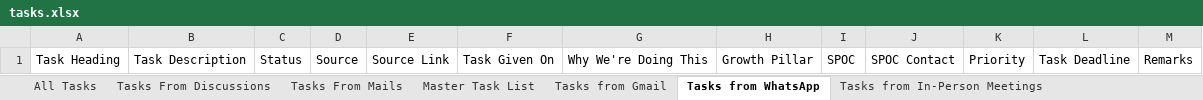
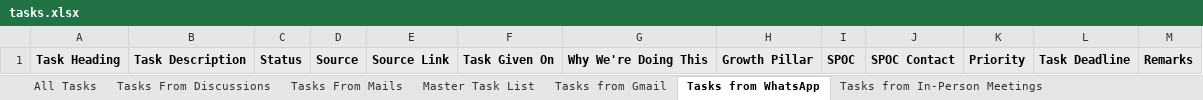
Before and after one commit to Anchit-AI-Hustle/Personal-AI-OS, an Excel workbook: tasks.xlsx, sheet Tasks from WhatsApp, drawn as a sheet; values as stored, in another font and other column widths than the file's, no borders; the diff names each change by its address in the sheet, - before the commit and + after, or states it on an @@ line.

```diff
--- a/tasks.xlsx (sheet Tasks from WhatsApp)
+++ b/tasks.xlsx (sheet Tasks from WhatsApp)
@@ A1:M1 fill: none → #EAEAEA, bold: off → on @@
```
Also changed, not shown: sheet Master Task List, sheet Tasks from Gmail, 2 other files.
